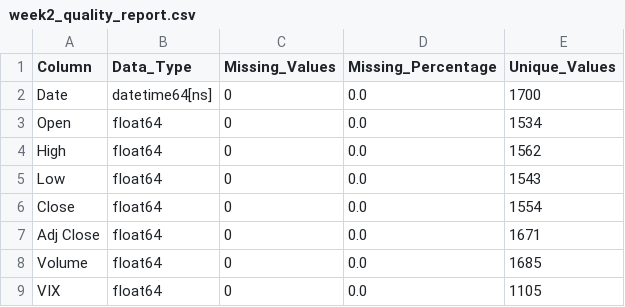
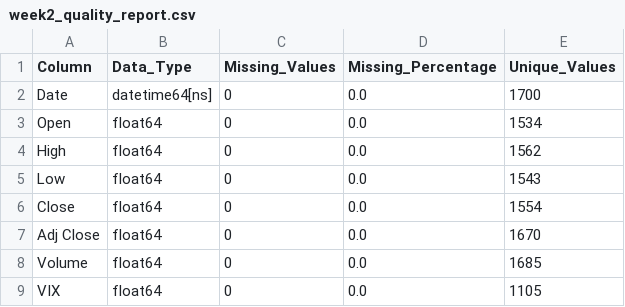
Before and after one commit to PEXTRA6/Chooser-Option-Pricing, a CSV file: output/week2_quality_report.csv, drawn as a sheet; only a part is shown.

```diff
--- a/output/week2_quality_report.csv
+++ b/output/week2_quality_report.csv
@@ -6,3 +6,3 @@ Low,float64,0,0.0,1543
 Close,float64,0,0.0,1554
-Adj Close,float64,0,0.0,1671
+Adj Close,float64,0,0.0,1670
 Volume,float64,0,0.0,1685
```
Also changed, not shown: data/week1_initial_raw_dataset.csv, output/week2_feature_dataset_pipeline.csv.
